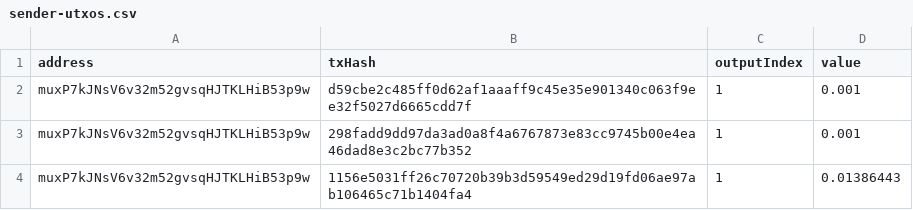
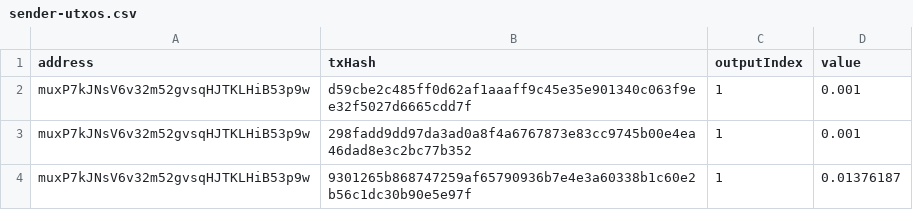
Before and after one commit to quantnetwork/overledger-sdk-javascript, a CSV file: examples/small-bitcoin-wallet/sender-utxos.csv, drawn as a sheet.

```diff
--- a/examples/small-bitcoin-wallet/sender-utxos.csv
+++ b/examples/small-bitcoin-wallet/sender-utxos.csv
@@ -3,2 +3,2 @@ muxP7kJNsV6v32m52gvsqHJTKLHiB53p9w,d59cbe2c485ff0d62af1aaaff9c45e35e901340c063f9
 muxP7kJNsV6v32m52gvsqHJTKLHiB53p9w,298fadd9dd97da3ad0a8f4a6767873e83cc9745b00e4ea46dad8e3c2bc77b352,1,0.001
-muxP7kJNsV6v32m52gvsqHJTKLHiB53p9w,1156e5031ff26c70720b39b3d59549ed29d19fd06ae97ab106465c71b1404fa4,1,0.01386443
+muxP7kJNsV6v32m52gvsqHJTKLHiB53p9w,9301265b868747259af65790936b7e4e3a60338b1c60e2b56c1dc30b90e5e97f,1,0.01376187
```
Also changed, not shown: 2 other files.
